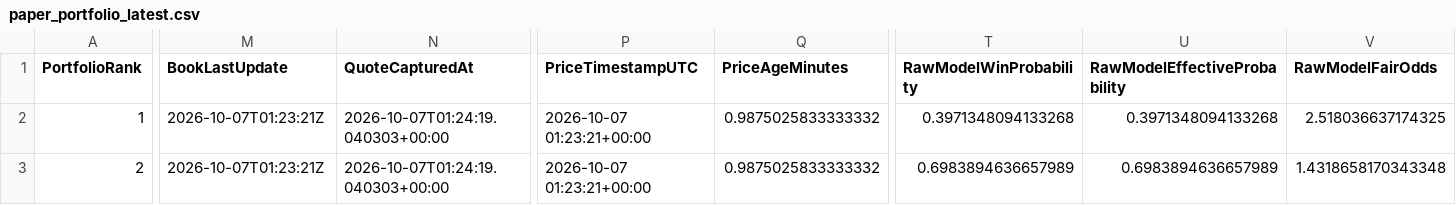
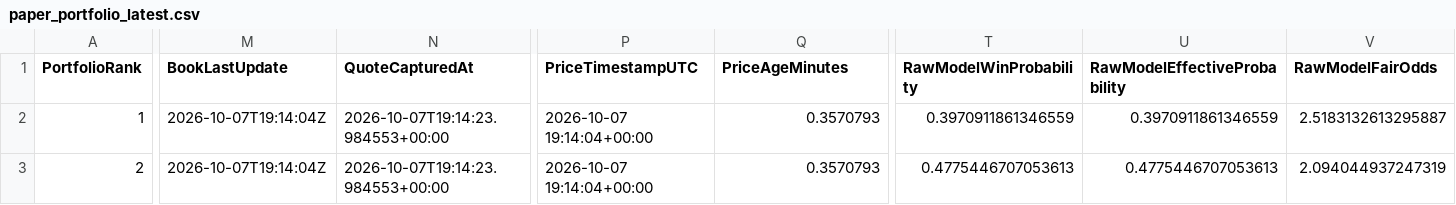
Before and after one commit to mkcesc1988/epl-prediction-engine, a CSV file: data/processed/paper_portfolio_latest.csv, drawn as a sheet; only a part is shown, gaps mark what is left out; the diff covers the shown part only; the diff names each change by its address in the sheet, - before the commit and + after, or states it on an @@ line.

```diff
--- a/data/processed/paper_portfolio_latest.csv
+++ b/data/processed/paper_portfolio_latest.csv
-M2:M3 (BookLastUpdate): 2026-10-07T01:23:21Z
+M2:M3 (BookLastUpdate): 2026-10-07T19:14:04Z
-N2:N3 (QuoteCapturedAt): 2026-10-07T01:24:19.040303+00:00
+N2:N3 (QuoteCapturedAt): 2026-10-07T19:14:23.984553+00:00
-P2:P3 (PriceTimestampUTC): 2026-10-07 01:23:21+00:00
+P2:P3 (PriceTimestampUTC): 2026-10-07 19:14:04+00:00
-Q2:Q3 (PriceAgeMinutes): 0.9875025833333332
+Q2:Q3 (PriceAgeMinutes): 0.3570793
-T2 (RawModelWinProbability): 0.3971348094133268
+T2 (RawModelWinProbability): 0.3970911861346559
-U2 (RawModelEffectiveProbability): 0.3971348094133268
+U2 (RawModelEffectiveProbability): 0.3970911861346559
-V2 (RawModelFairOdds): 2.518036637174325
+V2 (RawModelFairOdds): 2.5183132613295887
-T3 (RawModelWinProbability): 0.6983894636657989
+T3 (RawModelWinProbability): 0.4775446707053613
-U3 (RawModelEffectiveProbability): 0.6983894636657989
+U3 (RawModelEffectiveProbability): 0.4775446707053613
-V3 (RawModelFairOdds): 1.4318658170343348
+V3 (RawModelFairOdds): 2.094044937247319
```
Also changed, not shown: 94 edited cells elsewhere in this file, data/history/clv_report.csv, data/history/prediction_history.csv, 10 other files.
